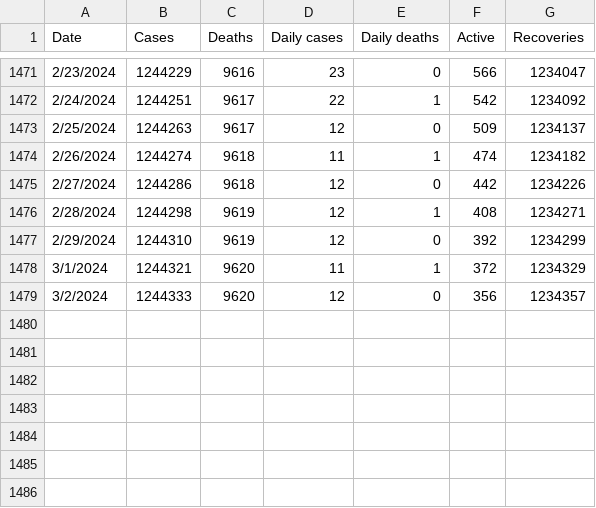
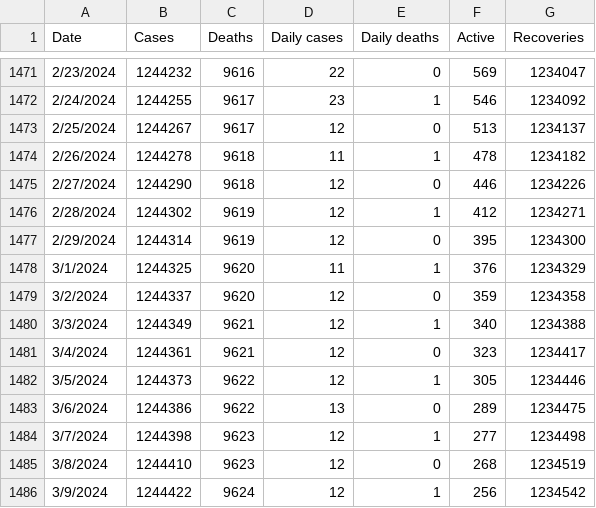
Before and after one commit to DailyCovidCases/covid19-active-cases, a CSV file: covid_19_data/Costa Rica.csv, drawn as a sheet; only a part is shown, gaps mark what is left out; the diff covers the shown part only.

```diff
--- a/covid_19_data/Costa Rica.csv
+++ b/covid_19_data/Costa Rica.csv
@@ -1471,9 +1471,16 @@ Date,Cases,Deaths,Daily cases,Daily deaths,Active,Recoveries
-2/23/2024,1244229,9616,23,0,566,1234047
-2/24/2024,1244251,9617,22,1,542,1234092
-2/25/2024,1244263,9617,12,0,509,1234137
-2/26/2024,1244274,9618,11,1,474,1234182
-2/27/2024,1244286,9618,12,0,442,1234226
-2/28/2024,1244298,9619,12,1,408,1234271
-2/29/2024,1244310,9619,12,0,392,1234299
-3/1/2024,1244321,9620,11,1,372,1234329
-3/2/2024,1244333,9620,12,0,356,1234357
+2/23/2024,1244232,9616,22,0,569,1234047
+2/24/2024,1244255,9617,23,1,546,1234092
+2/25/2024,1244267,9617,12,0,513,1234137
+2/26/2024,1244278,9618,11,1,478,1234182
+2/27/2024,1244290,9618,12,0,446,1234226
+2/28/2024,1244302,9619,12,1,412,1234271
+2/29/2024,1244314,9619,12,0,395,1234300
+3/1/2024,1244325,9620,11,1,376,1234329
+3/2/2024,1244337,9620,12,0,359,1234358
+3/3/2024,1244349,9621,12,1,340,1234388
+3/4/2024,1244361,9621,12,0,323,1234417
+3/5/2024,1244373,9622,12,1,305,1234446
+3/6/2024,1244386,9622,13,0,289,1234475
+3/7/2024,1244398,9623,12,1,277,1234498
+3/8/2024,1244410,9623,12,0,268,1234519
+3/9/2024,1244422,9624,12,1,256,1234542
```
Also changed, not shown: 32 edited cells elsewhere in this file.
